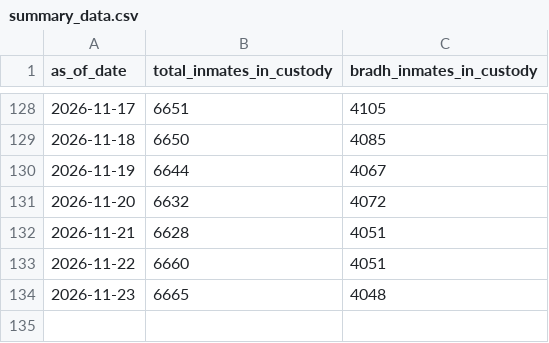
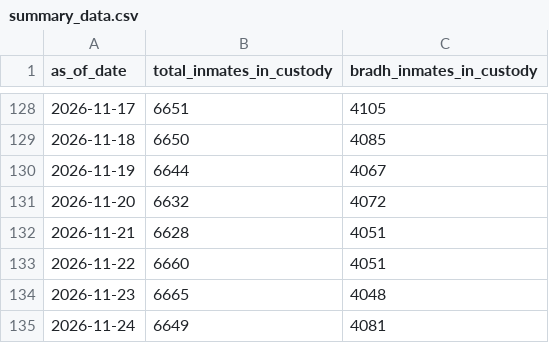
Before and after one commit to dlevine01/record-doc-daily-inmates, a CSV file: Summary data/summary_data.csv, drawn as a sheet; only a part is shown, gaps mark what is left out; the diff names each change by its address in the sheet, - before the commit and + after, or states it on an @@ line.

```diff
--- a/Summary data/summary_data.csv
+++ b/Summary data/summary_data.csv
+row 135: 2026-11-24 | 6649 | 4081
```
Also changed, not shown: 3 other files.
